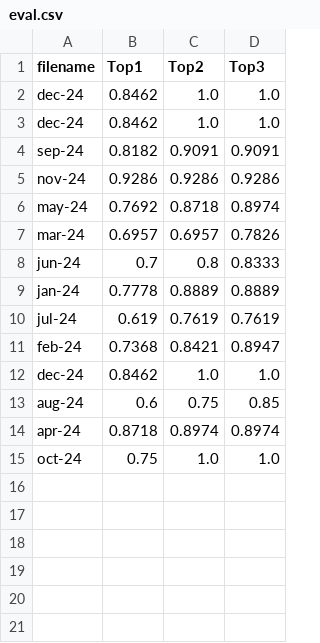
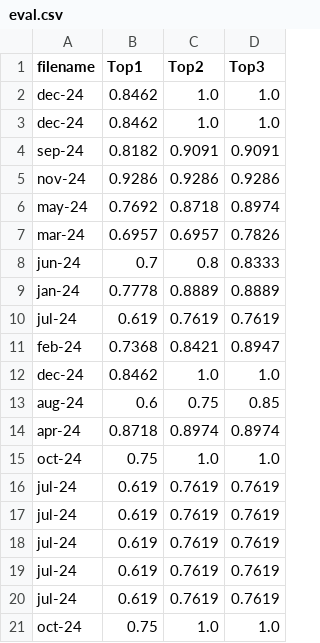
Before and after one commit to AbhigyanSen/StockKeepingUnit, a CSV file: eval.csv, drawn as a sheet; the diff names each change by its address in the sheet, - before the commit and + after, or states it on an @@ line.

```diff
--- a/eval.csv
+++ b/eval.csv
+row 16: jul-24 | 0.619 | 0.7619 | 0.7619
+row 17: jul-24 | 0.619 | 0.7619 | 0.7619
+row 18: jul-24 | 0.619 | 0.7619 | 0.7619
+row 19: jul-24 | 0.619 | 0.7619 | 0.7619
+row 20: jul-24 | 0.619 | 0.7619 | 0.7619
+row 21: oct-24 | 0.75 | 1.0 | 1.0
```
Also changed, not shown: 5 other files.
